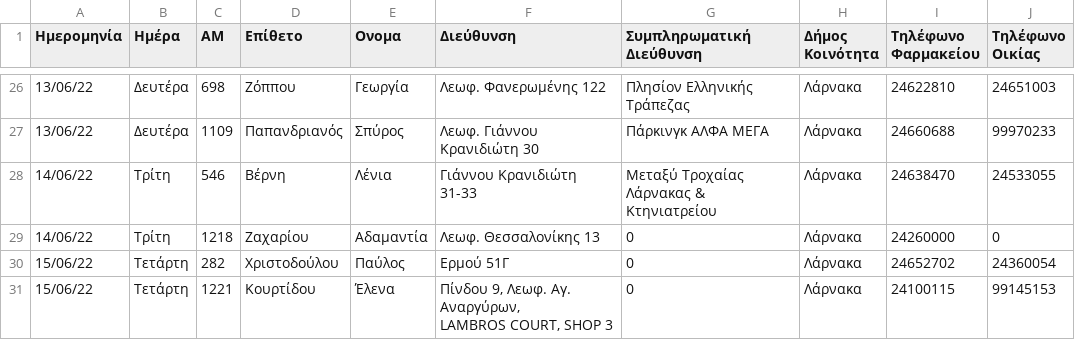
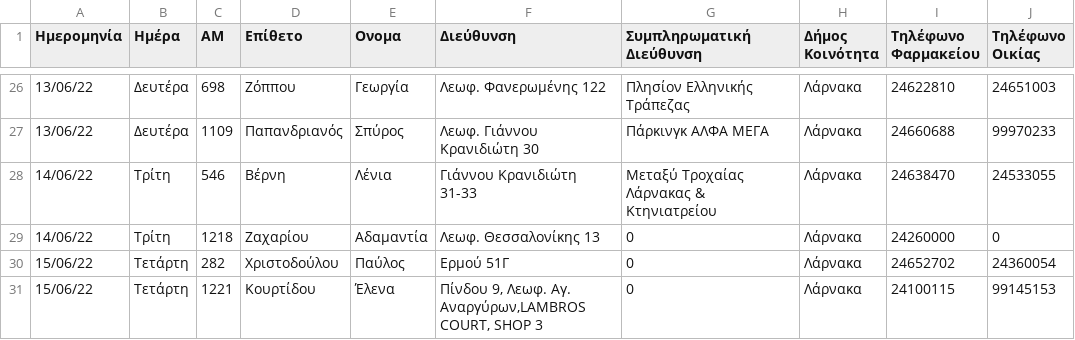
Before and after one commit to drebsoft/farmakeia.com.cy, a CSV file: storage/app/mohfiles/Larnaca.csv, drawn as a sheet; only a part is shown, gaps mark what is left out; ↵ is a line break in a cell; the diff names each change by its address in the sheet, - before the commit and + after, or states it on an @@ line.

```diff
--- a/storage/app/mohfiles/Larnaca.csv
+++ b/storage/app/mohfiles/Larnaca.csv
-H1: Δήμος ↵ Κοινότητα
+H1: Δήμος Κοινότητα
-F31 (Διεύθυνση): …Λεωφ. Αγ. Αναργύρων, ↵ LAMBROS COURT, SHOP…
+F31 (Διεύθυνση): …Λεωφ. Αγ. Αναργύρων,LAMBROS COURT, SHOP…
```
Also changed, not shown: storage/app/mohfiles/Nicosia.csv, storage/app/mohfiles/Paphos.csv, 2 other files.
